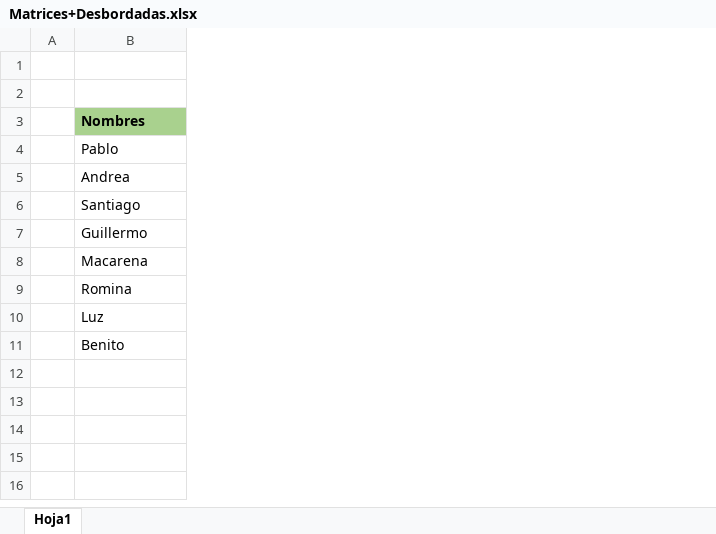
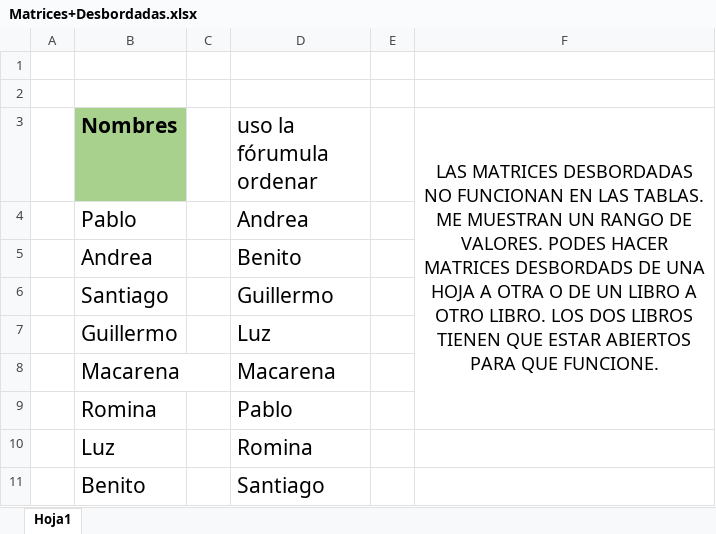
Before and after one commit to gustavopalaciosTecno/Excel_total, an Excel workbook: DÍA 4/Matrices+Desbordadas.xlsx, sheet Hoja1, drawn as a sheet; values as stored, in another font and other column widths than the file's, no borders; the diff names each change by its address in the sheet, - before the commit and + after, or states it on an @@ line.

Commit message:
Excel Total

```diff
--- a/DÍA 4/Matrices+Desbordadas.xlsx (sheet Hoja1)
+++ b/DÍA 4/Matrices+Desbordadas.xlsx (sheet Hoja1)
+column C, empty
+column D (uso la fórumula ordenar), rows 4-11: Andrea | Benito | Guillermo | Luz | Macarena | Pablo | Romina | Santiago
+column E, empty
+column F, row 3: LAS MATRICES DESBORDADAS NO FUNCIONAN EN LAS TABLAS. ME MUESTRAN UN RANGO DE VALORES. PODES HACER MATRICES DESBORDADS DE UNA HOJA A OTRA O DE UN LIBRO A OTRO LIBRO. LOS DOS LIBROS TIENEN QUE ESTAR ABIERTOS PARA QUE FUNCIONE.
@@ B3:B11 text size: larger @@
```
Also changed, not shown: 2 other files.
